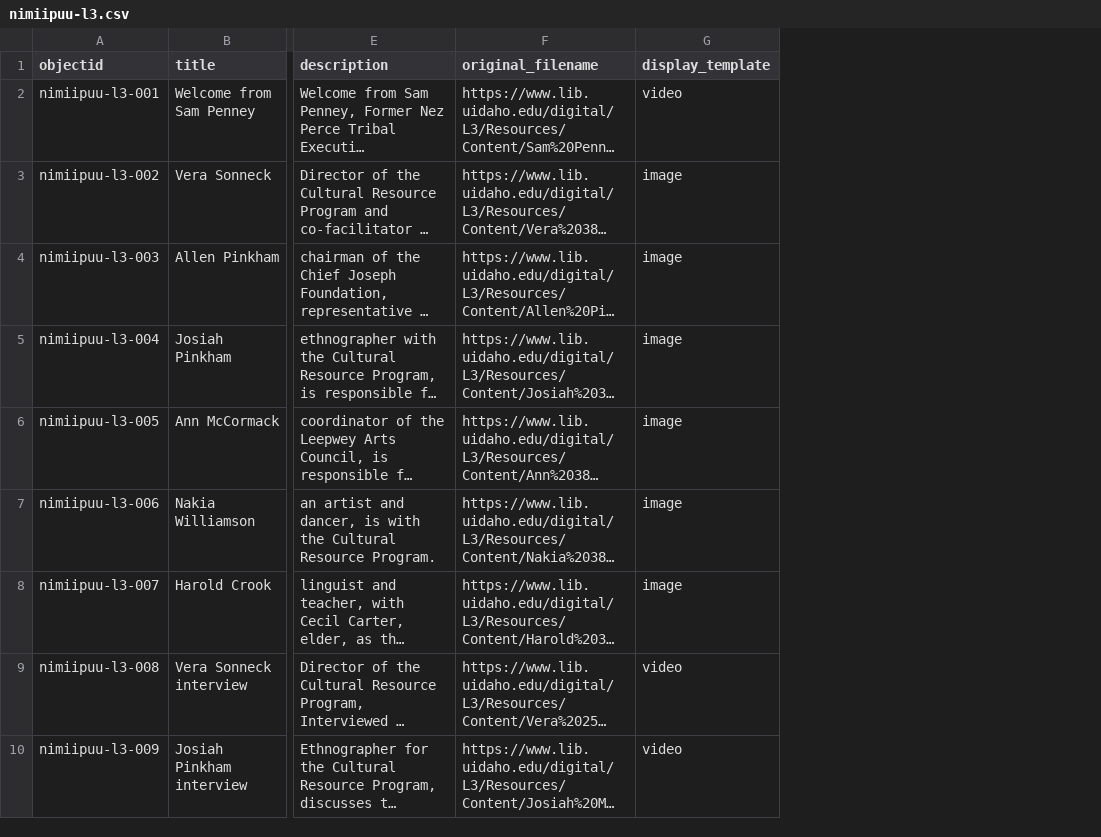
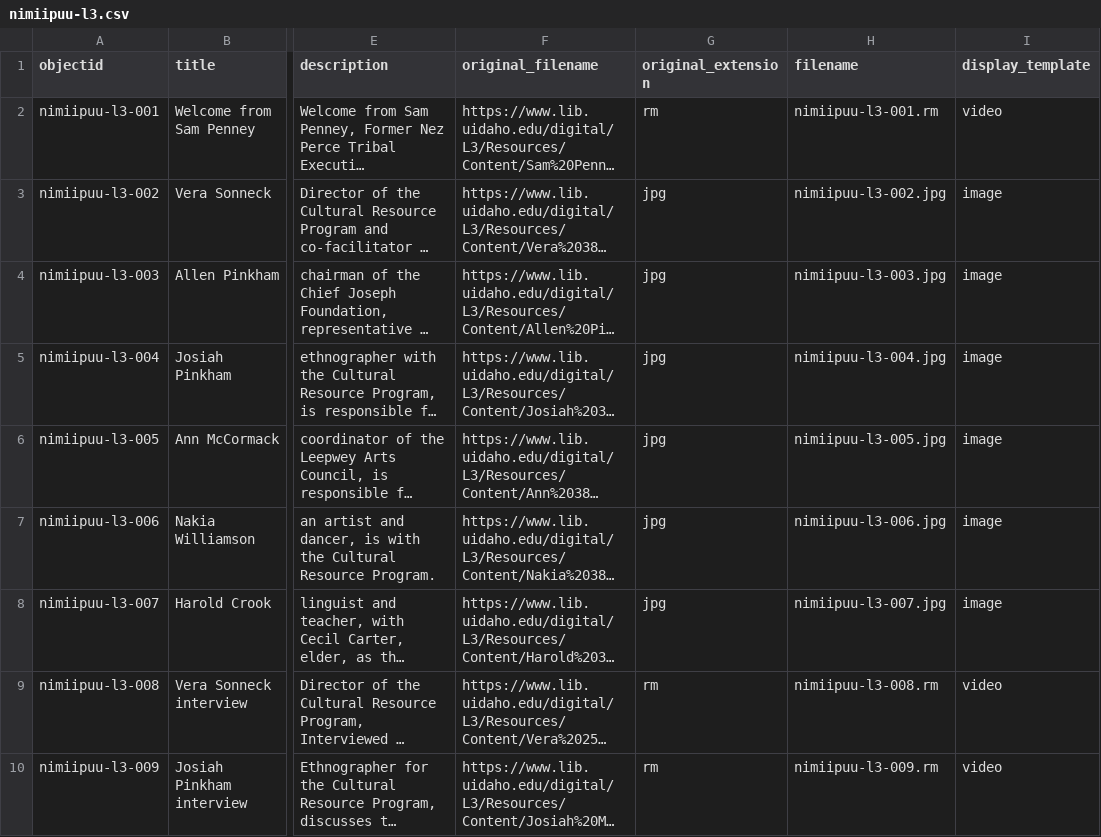
Before and after one commit to thecdil/nimiipuu-l3, a CSV file: _data/nimiipuu-l3.csv, drawn as a sheet; only a part is shown, gaps mark what is left out; long unchanged cells end in …; the diff names each change by its address in the sheet, - before the commit and + after, or states it on an @@ line.

```diff
--- a/_data/nimiipuu-l3.csv
+++ b/_data/nimiipuu-l3.csv
+column G (original_extension), rows 2-10: rm | jpg | jpg | jpg | jpg | jpg | jpg | rm | rm
+column H (filename), rows 2-10: nimiipuu-l3-001.rm | nimiipuu-l3-002.jpg | nimiipuu-l3-003.jpg | nimiipuu-l3-004.jpg | nimiipuu-l3-005.jpg | nimiipuu-l3-006.jpg | nimiipuu-l3-007.jpg | nimiipuu-l3-008.rm | nimiipuu-l3-009.rm
```
Also changed, not shown: 1 other file.
